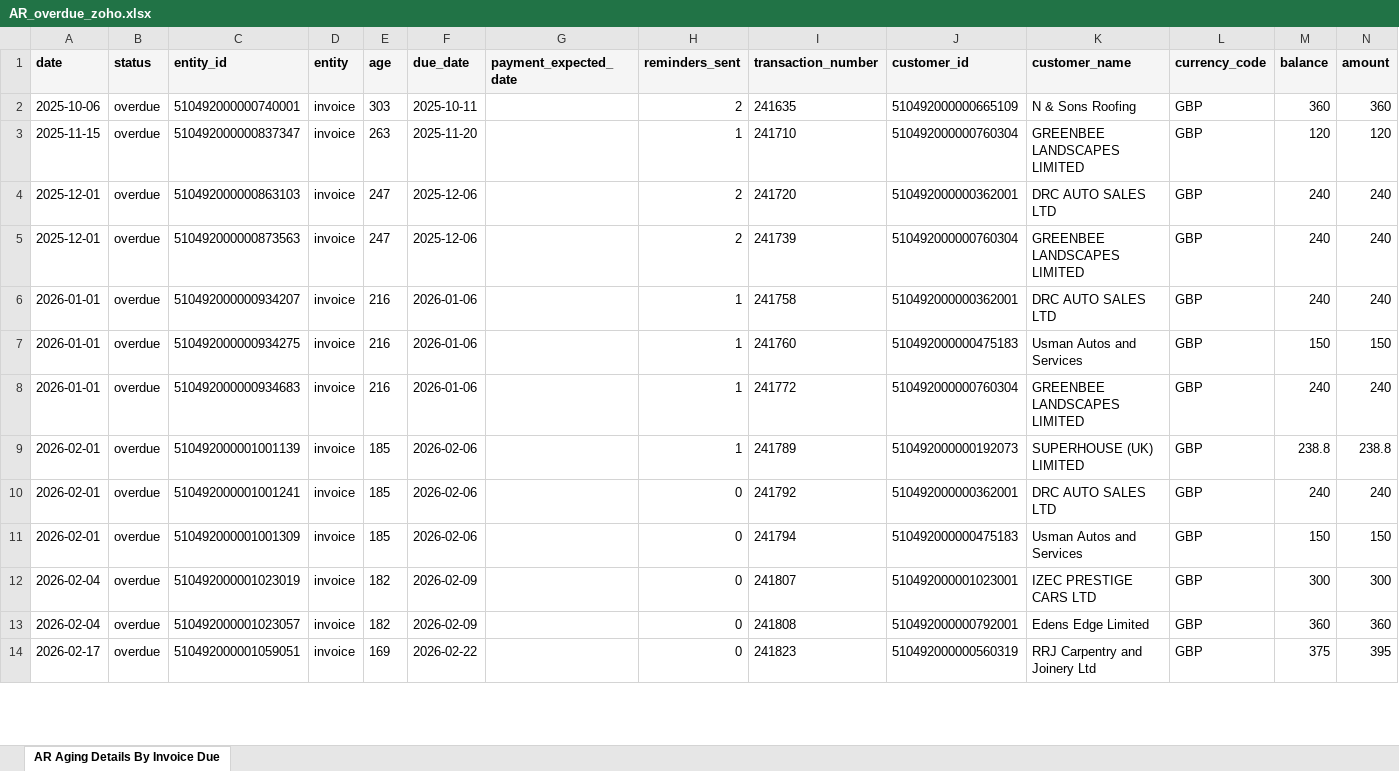
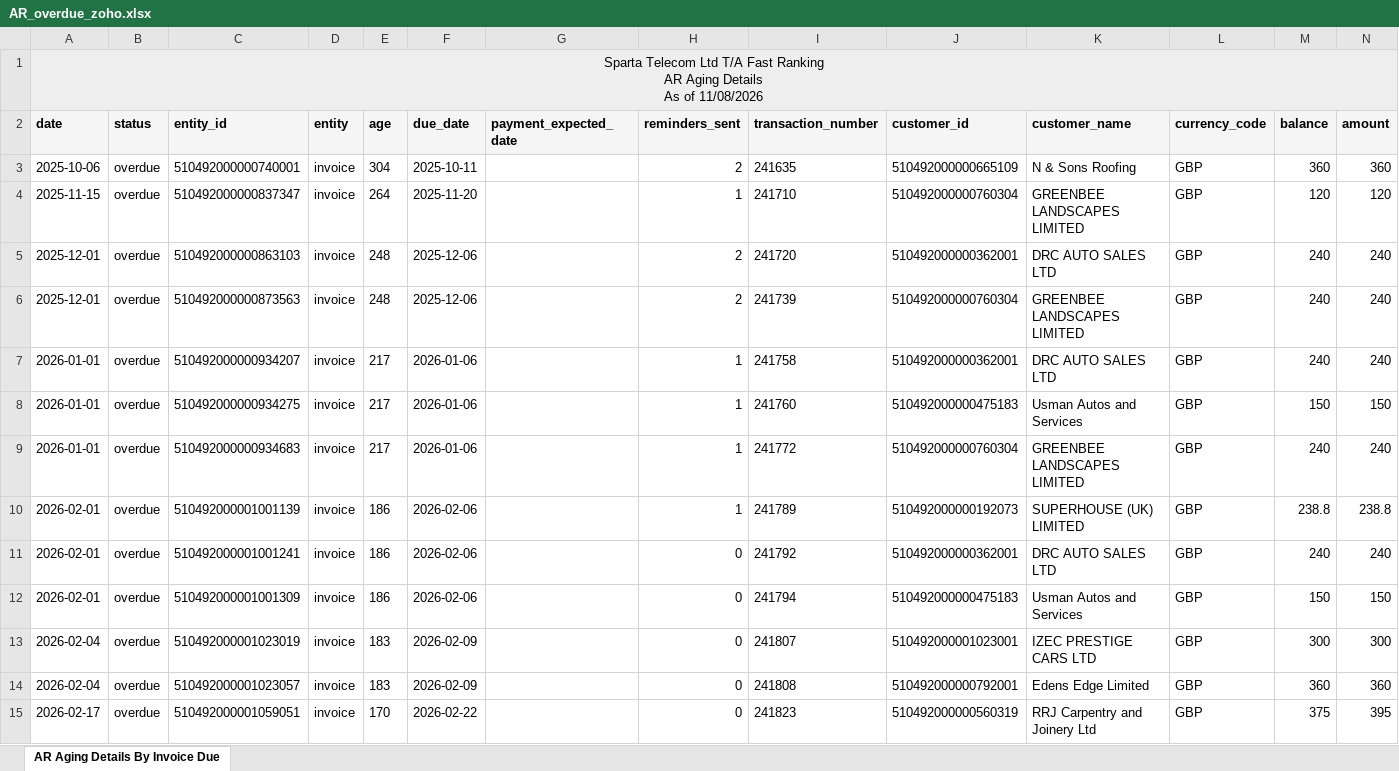
Before and after one commit to dataanalystsparta-netizen/fr_invoices, an Excel workbook: AR_overdue_zoho.xlsx, sheet AR Aging Details By Invoice Due, drawn as a sheet; only a part is shown; values as stored, in another font and other column widths than the file's, no borders; addresses are those after the commit; rows hold the shown columns only; ↵ is a line break in a cell; the diff covers the shown part only; the diff names each change by its address in the sheet, - before the commit and + after, or states it on an @@ line.

```diff
--- a/AR_overdue_zoho.xlsx (sheet AR Aging Details By Invoice Due)
+++ b/AR_overdue_zoho.xlsx (sheet AR Aging Details By Invoice Due)
+row 1: Sparta Telecom Ltd T/A Fast Ranking ↵ AR Aging Details ↵ As of 11/08/2026
-E3 (age): 303
+E3 (age): 304
-E4 (age): 263
+E4 (age): 264
-E5:E6 (age): 247
+E5:E6 (age): 248
-E7:E9 (age): 216
+E7:E9 (age): 217
-E10:E12 (age): 185
+E10:E12 (age): 186
-E13:E14 (age): 182
+E13:E14 (age): 183
-E15 (age): 169
+E15 (age): 170
```
Also changed, not shown: 1 removed row and 65 edited cells elsewhere in this sheet, AR_current_zoho.xlsx, Customer_Payment_zoho.xlsx, 1 other file.
